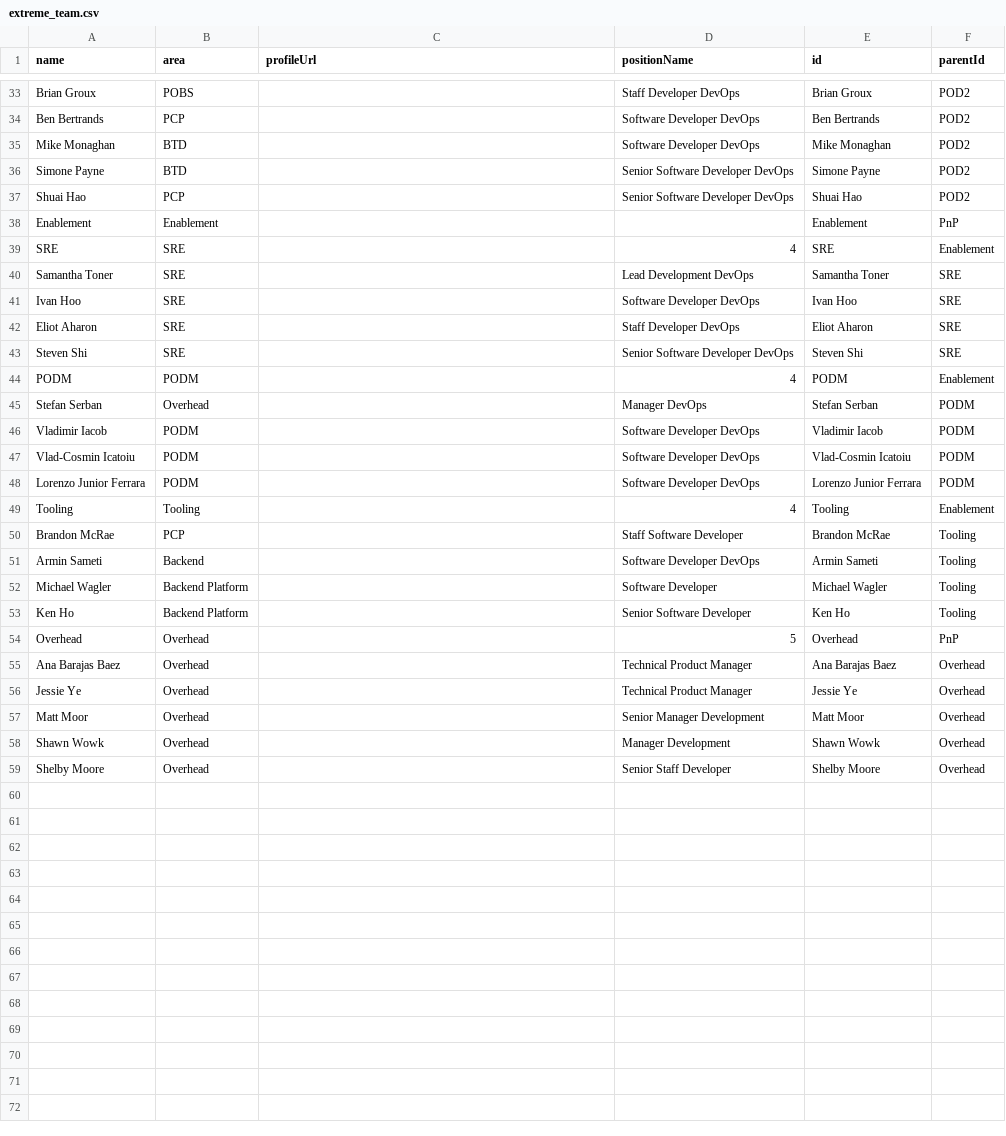
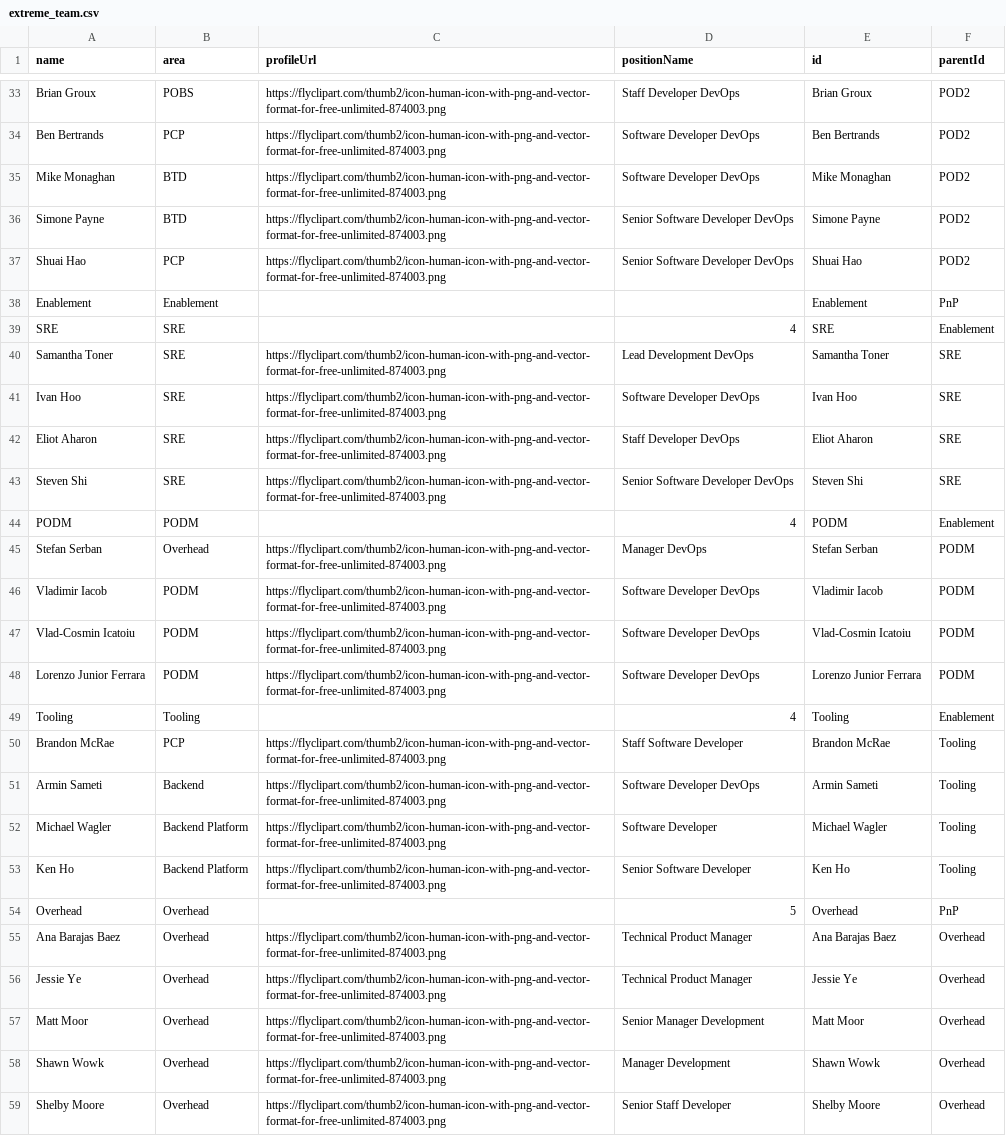
Before and after one commit to lleiguo/gscript, a CSV file: planning/extreme_team.csv, drawn as a sheet; only a part is shown, gaps mark what is left out; the diff covers the shown part only; the diff names each change by its address in the sheet, - before the commit and + after, or states it on an @@ line.

```diff
--- a/planning/extreme_team.csv
+++ b/planning/extreme_team.csv
-C33:C37 (profileUrl): (empty)
+C33:C37 (profileUrl): https://flyclipart.com/thumb2/icon-human-icon-with-png-and-vector-format-for-free-unlimited-874003.png
-C40:C43 (profileUrl): (empty)
+C40:C43 (profileUrl): https://flyclipart.com/thumb2/icon-human-icon-with-png-and-vector-format-for-free-unlimited-874003.png
-C45:C48 (profileUrl): (empty)
+C45:C48 (profileUrl): https://flyclipart.com/thumb2/icon-human-icon-with-png-and-vector-format-for-free-unlimited-874003.png
-C50:C53 (profileUrl): (empty)
+C50:C53 (profileUrl): https://flyclipart.com/thumb2/icon-human-icon-with-png-and-vector-format-for-free-unlimited-874003.png
-C55:C59 (profileUrl): (empty)
+C55:C59 (profileUrl): https://flyclipart.com/thumb2/icon-human-icon-with-png-and-vector-format-for-free-unlimited-874003.png
```
Also changed, not shown: 23 edited cells elsewhere in this file.
